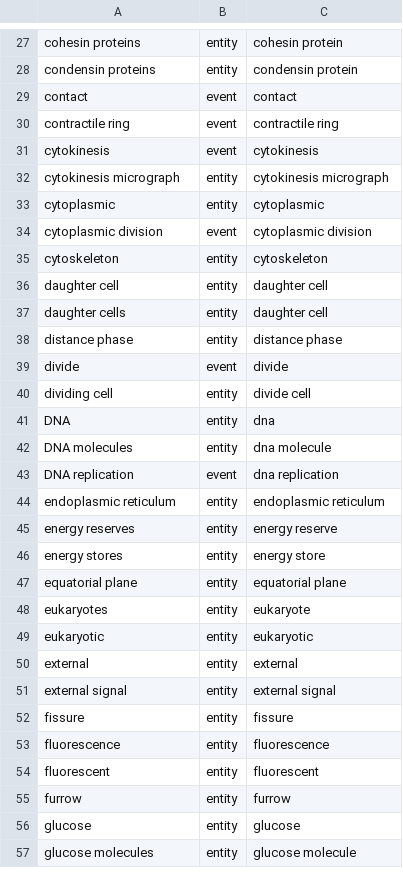
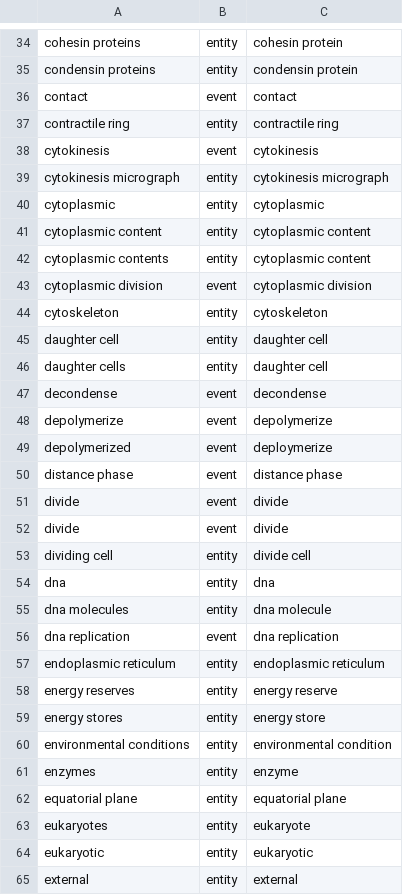
Before and after one commit to openstax/research-wrst, a CSV file: textbook_data/terms/processed/openstax_10_2.csv, drawn as a sheet; only a part is shown, gaps mark what is left out; the shorter side is filled out with more unchanged rows; the diff covers the shown part only.

```diff
--- a/textbook_data/terms/processed/openstax_10_2.csv
+++ b/textbook_data/terms/processed/openstax_10_2.csv
@@ -29,3 +36,3 @@ condensin proteins,entity,condensin protein
 contact,event,contact
-contractile ring,event,contractile ring
+contractile ring,entity,contractile ring
 cytokinesis,event,cytokinesis
@@ -33,2 +40,4 @@ cytokinesis micrograph,entity,cytokinesis micrograph
 cytoplasmic,entity,cytoplasmic
+cytoplasmic content,entity,cytoplasmic content
+cytoplasmic contents,entity,cytoplasmic content
 cytoplasmic division,event,cytoplasmic division
@@ -37,8 +46,12 @@ daughter cell,entity,daughter cell
 daughter cells,entity,daughter cell
-distance phase,entity,distance phase
+decondense,event,decondense
+depolymerize,event,depolymerize
+depolymerized,event,deploymerize
+distance phase,event,distance phase
+divide,event,divide
 divide,event,divide
 dividing cell,entity,divide cell
-DNA,entity,dna
-DNA molecules,entity,dna molecule
-DNA replication,event,dna replication
+dna,entity,dna
+dna molecules,entity,dna molecule
+dna replication,event,dna replication
 endoplasmic reticulum,entity,endoplasmic reticulum
@@ -46,2 +59,4 @@ energy reserves,entity,energy reserve
 energy stores,entity,energy store
+environmental conditions,entity,environmental condition
+enzymes,entity,enzyme
 equatorial plane,entity,equatorial plane
```
Also changed, not shown: 17 added rows, 22 removed rows, 18 moved rows and 17 edited cells elsewhere in this file, 1 other file.
